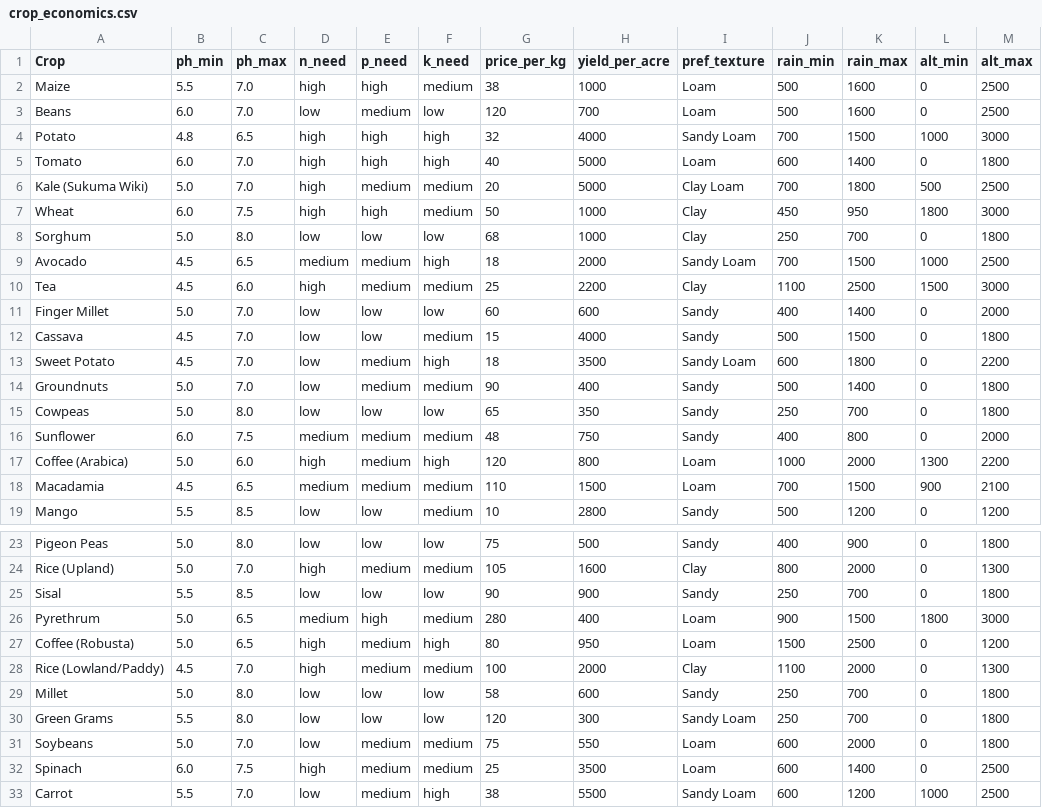
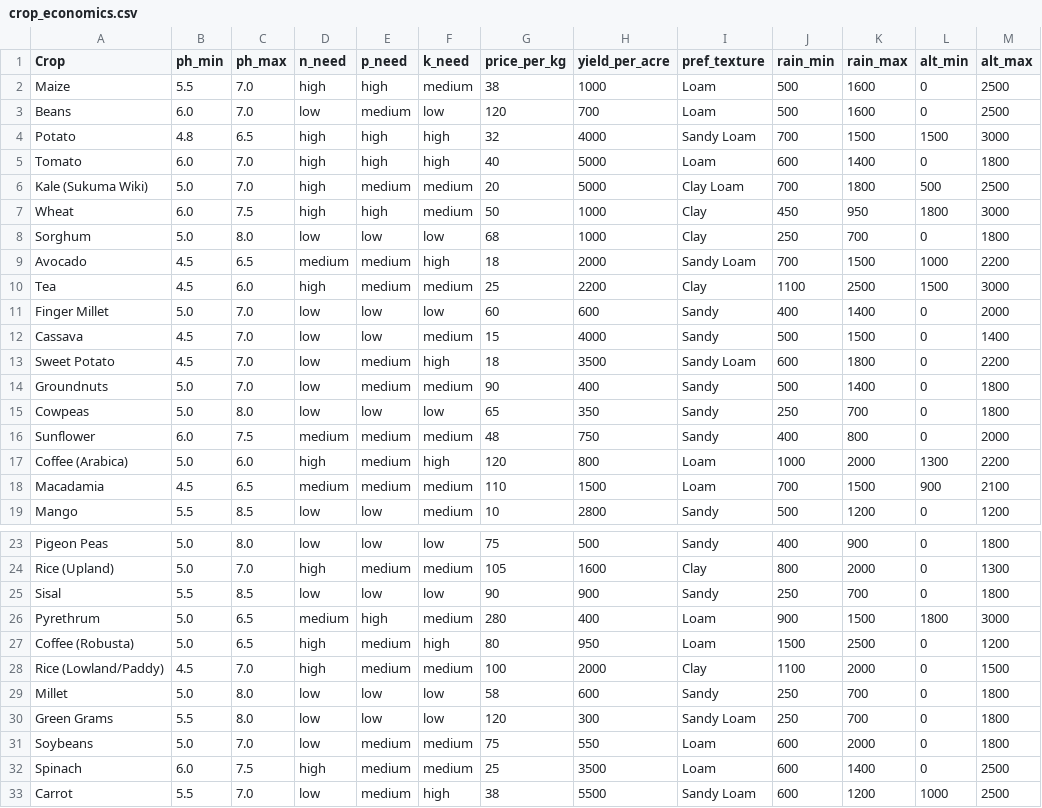
Before and after one commit to Polycar/shambaiq-app, a CSV file: src/data/crop_economics.csv, drawn as a sheet; only a part is shown, gaps mark what is left out.

```diff
--- a/src/data/crop_economics.csv
+++ b/src/data/crop_economics.csv
@@ -3,3 +3,3 @@ Maize,5.5,7.0,high,high,medium,38,1000,Loam,500,1600,0,2500
 Beans,6.0,7.0,low,medium,low,120,700,Loam,500,1600,0,2500
-Potato,4.8,6.5,high,high,high,32,4000,Sandy Loam,700,1500,1000,3000
+Potato,4.8,6.5,high,high,high,32,4000,Sandy Loam,700,1500,1500,3000
 Tomato,6.0,7.0,high,high,high,40,5000,Loam,600,1400,0,1800
@@ -8,6 +8,6 @@ Wheat,6.0,7.5,high,high,medium,50,1000,Clay,450,950,1800,3000
 Sorghum,5.0,8.0,low,low,low,68,1000,Clay,250,700,0,1800
-Avocado,4.5,6.5,medium,medium,high,18,2000,Sandy Loam,700,1500,1000,2500
+Avocado,4.5,6.5,medium,medium,high,18,2000,Sandy Loam,700,1500,1000,2200
 Tea,4.5,6.0,high,medium,medium,25,2200,Clay,1100,2500,1500,3000
 Finger Millet,5.0,7.0,low,low,low,60,600,Sandy,400,1400,0,2000
-Cassava,4.5,7.0,low,low,medium,15,4000,Sandy,500,1500,0,1800
+Cassava,4.5,7.0,low,low,medium,15,4000,Sandy,500,1500,0,1400
 Sweet Potato,4.5,7.0,low,medium,high,18,3500,Sandy Loam,600,1800,0,2200
@@ -27,3 +27,3 @@ Pyrethrum,5.0,6.5,medium,high,medium,280,400,Loam,900,1500,1800,3000
 Coffee (Robusta),5.0,6.5,high,medium,high,80,950,Loam,1500,2500,0,1200
-Rice (Lowland/Paddy),4.5,7.0,high,medium,medium,100,2000,Clay,1100,2000,0,1300
+Rice (Lowland/Paddy),4.5,7.0,high,medium,medium,100,2000,Clay,1100,2000,0,1500
 Millet,5.0,8.0,low,low,low,58,600,Sandy,250,700,0,1800
```
